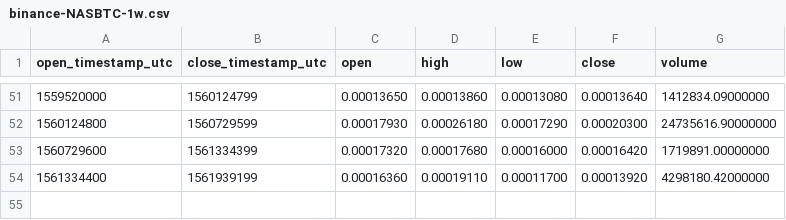
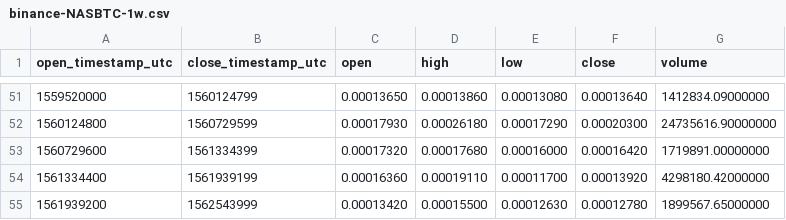
Before and after one commit to cryptobigbro/binance-NASBTC, a CSV file: binance-NASBTC-1w.csv, drawn as a sheet; only a part is shown, gaps mark what is left out; the diff names each change by its address in the sheet, - before the commit and + after, or states it on an @@ line.

```diff
--- a/binance-NASBTC-1w.csv
+++ b/binance-NASBTC-1w.csv
+row 55: 1561939200 | 1562543999 | 0.00013420 | 0.00015500 | 0.00012630 | 0.00012780 | 1899567.65000000
```
Also changed, not shown: binance-NASBTC-1d.csv, binance-NASBTC-1h.csv.
